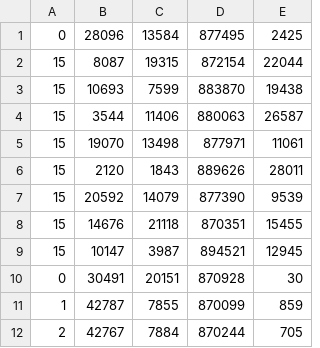
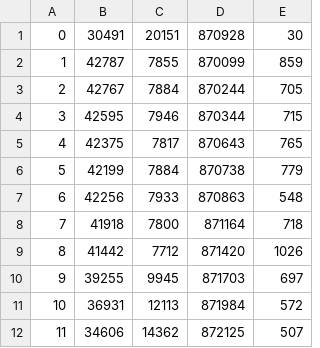
Before and after one commit to patrickahrend/hyperautomation-lane-detection, a CSV file: Part II - Adv Lane Detection and Road Features 2/Part II - Adv Lane Detection and Road Features 2/hyperautomation_simplified/KPI/Norway_ferry.csv (was Part II - Adv Lane Detection and Road Features 2/Part II - Adv Lane Detection and Road Features 2/hyperautomation_simplified/KPI/Norway_ferry .csv), drawn as a sheet; only a part is shown; the shorter side is filled out with more unchanged rows.

```diff
--- a/Part II - Adv Lane Detection and Road Features 2/Part II - Adv Lane Detection and Road Features 2/hyperautomation_simplified/KPI/Norway_ferry .csv
+++ b/Part II - Adv Lane Detection and Road Features 2/Part II - Adv Lane Detection and Road Features 2/hyperautomation_simplified/KPI/Norway_ferry.csv
@@ -1,10 +1 @@
-0,28096,13584,877495,2425
-15,8087,19315,872154,22044
-15,10693,7599,883870,19438
-15,3544,11406,880063,26587
-15,19070,13498,877971,11061
-15,2120,1843,889626,28011
-15,20592,14079,877390,9539
-15,14676,21118,870351,15455
-15,10147,3987,894521,12945
 0,30491,20151,870928,30
```
Also changed, not shown: Part II - Adv Lane Detection and Road Features 2/Part II - Adv Lane Detection and Road Features 2/baseline_KPIs/Istanbul_Bridge.csv, Part II - Adv Lane Detection and Road Features 2/Part II - Adv Lane Detection and Road Features 2/baseline_KPIs/Red_Curve_Tokyo.csv, 58 other files.
